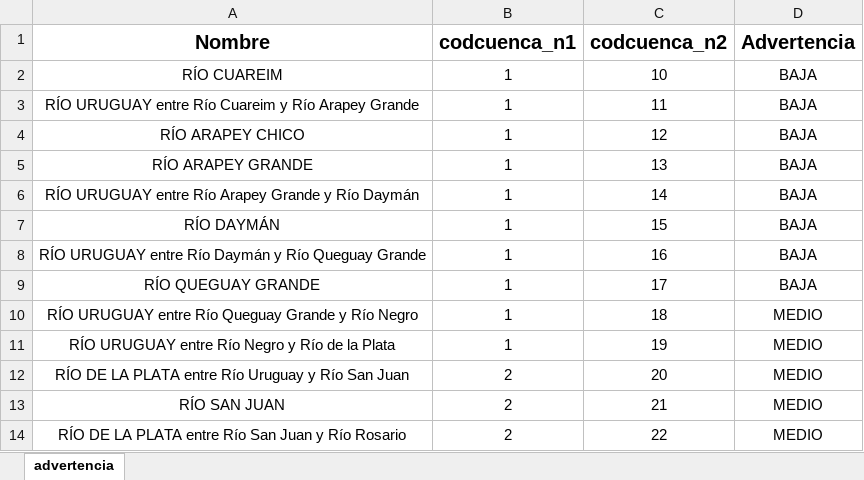
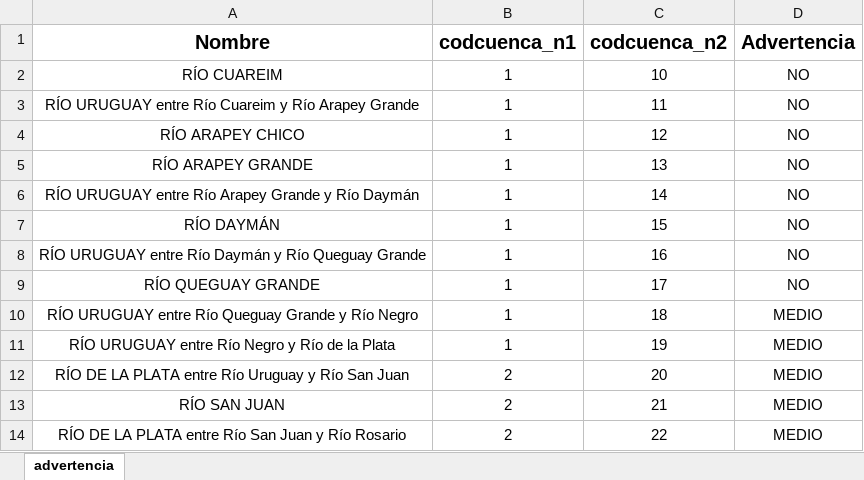
Before and after one commit to josevalles7/Sala_Situacion_Dinagua, an Excel workbook: automatic docx/advertencia_codcuenca_n2.xlsm, sheet advertencia, drawn as a sheet; only a part is shown; values as stored, in another font and other column widths than the file's, no borders; charts and pictures not drawn; the diff covers the shown part only; the diff names each change by its address in the sheet, - before the commit and + after, or states it on an @@ line.

```diff
--- a/automatic docx/advertencia_codcuenca_n2.xlsm (sheet advertencia)
+++ b/automatic docx/advertencia_codcuenca_n2.xlsm (sheet advertencia)
-D2:D9 (Advertencia): BAJA
+D2:D9 (Advertencia): NO
```
Also changed, not shown: 23 edited cells elsewhere in this sheet, 5 other files.
